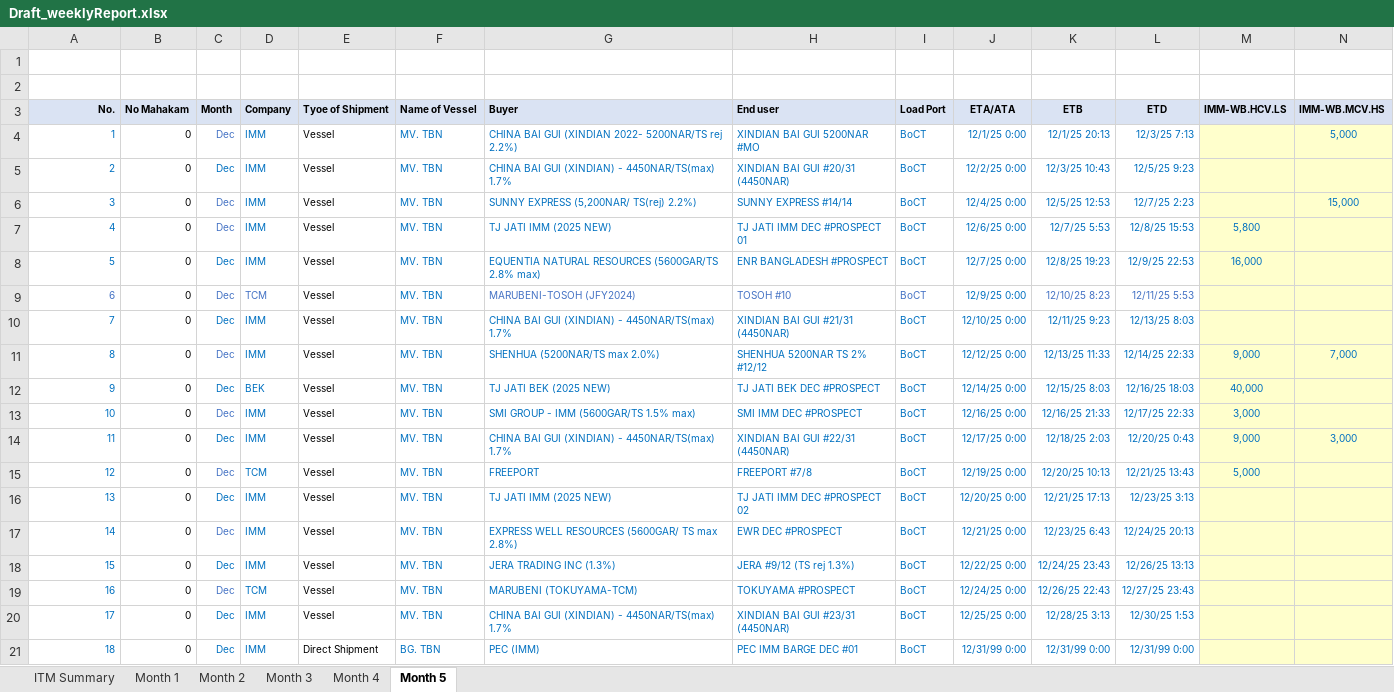
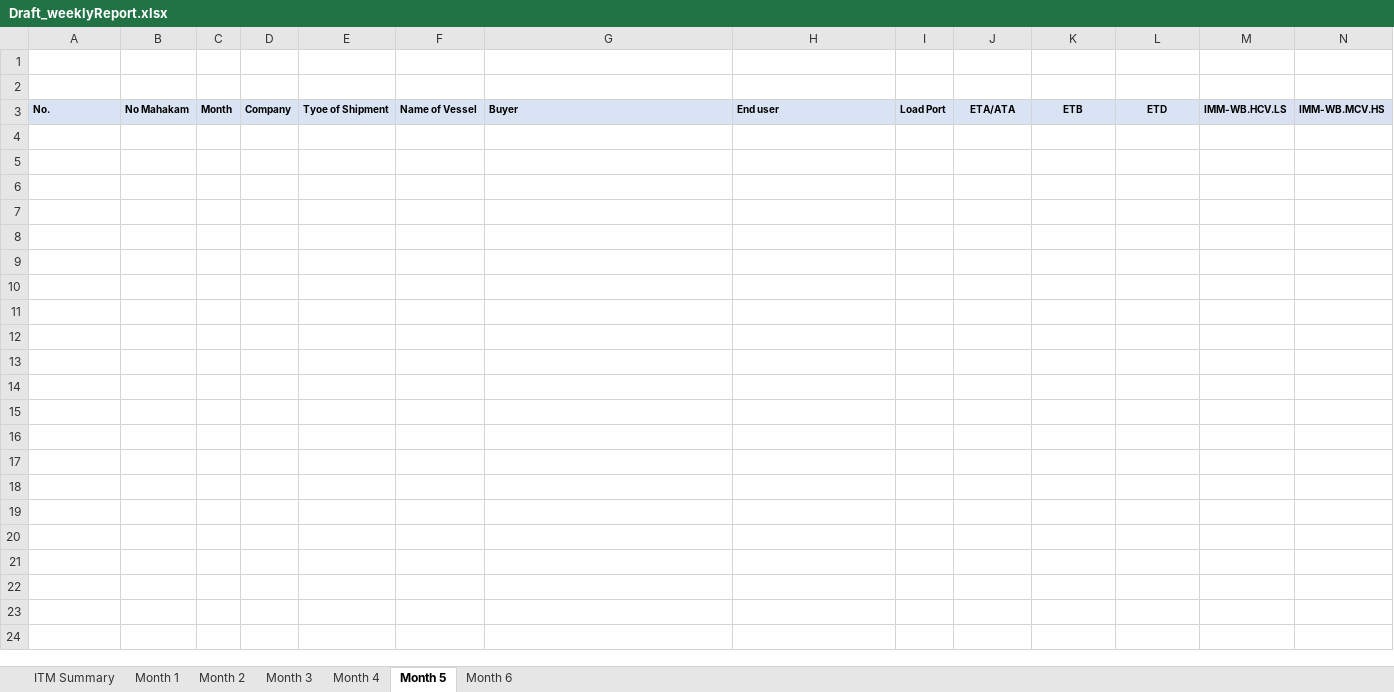
Before and after one commit to Hasyimmuarifin/Automation_WeeklyReport, an Excel workbook: data/Draft_weeklyReport.xlsx, sheet Month 5, drawn as a sheet; only a part is shown; values as stored, in another font and other column widths than the file's, no borders; table styles not drawn; 1 other sheet too large or unreadable and not compared; rows hold the shown columns only; the diff covers the shown part only; the diff names each change by its address in the sheet, - before the commit and + after, or states it on an @@ line.

```diff
--- a/data/Draft_weeklyReport.xlsx (sheet Month 5)
+++ b/data/Draft_weeklyReport.xlsx (sheet Month 5)
+sheet tab: Month 6
-A3 alignment: right
+A3 alignment: left
-row 4: 1 | 0 | Dec | IMM | Vessel | MV. TBN | CHINA BAI GUI (XINDIAN 2022- 5200NAR/TS rej 2.2%) | XINDIAN BAI GUI 5200NAR #MO | BoCT | 12/1/25 0:00 | 12/1/25 20:13 | 12/3/25 7:13 |  | 5,000
-row 5: 2 | 0 | Dec | IMM | Vessel | MV. TBN | CHINA BAI GUI (XINDIAN) - 4450NAR/TS(max) 1.7% | XINDIAN BAI GUI #20/31 (4450NAR) | BoCT | 12/2/25 0:00 | 12/3/25 10:43 | 12/5/25 9:23
-row 6: 3 | 0 | Dec | IMM | Vessel | MV. TBN | SUNNY EXPRESS (5,200NAR/ TS(rej) 2.2%) | SUNNY EXPRESS #14/14 | BoCT | 12/4/25 0:00 | 12/5/25 12:53 | 12/7/25 2:23 |  | 15,000
-row 7: 4 | 0 | Dec | IMM | Vessel | MV. TBN | TJ JATI IMM (2025 NEW) | TJ JATI IMM DEC #PROSPECT 01 | BoCT | 12/6/25 0:00 | 12/7/25 5:53 | 12/8/25 15:53 | 5,800
-row 8: 5 | 0 | Dec | IMM | Vessel | MV. TBN | EQUENTIA NATURAL RESOURCES (5600GAR/TS 2.8% max) | ENR BANGLADESH #PROSPECT | BoCT | 12/7/25 0:00 | 12/8/25 19:23 | 12/9/25 22:53 | 16,000
-row 9: 6 | 0 | Dec | TCM | Vessel | MV. TBN | MARUBENI-TOSOH (JFY2024) | TOSOH #10 | BoCT | 12/9/25 0:00 | 12/10/25 8:23 | 12/11/25 5:53
-row 10: 7 | 0 | Dec | IMM | Vessel | MV. TBN | CHINA BAI GUI (XINDIAN) - 4450NAR/TS(max) 1.7% | XINDIAN BAI GUI #21/31 (4450NAR) | BoCT | 12/10/25 0:00 | 12/11/25 9:23 | 12/13/25 8:03
-row 11: 8 | 0 | Dec | IMM | Vessel | MV. TBN | SHENHUA (5200NAR/TS max 2.0%) | SHENHUA 5200NAR TS 2% #12/12 | BoCT | 12/12/25 0:00 | 12/13/25 11:33 | 12/14/25 22:33 | 9,000 | 7,000
-row 12: 9 | 0 | Dec | BEK | Vessel | MV. TBN | TJ JATI BEK (2025 NEW) | TJ JATI BEK DEC #PROSPECT | BoCT | 12/14/25 0:00 | 12/15/25 8:03 | 12/16/25 18:03 | 40,000
-row 13: 10 | 0 | Dec | IMM | Vessel | MV. TBN | SMI GROUP - IMM (5600GAR/TS 1.5% max) | SMI IMM DEC #PROSPECT | BoCT | 12/16/25 0:00 | 12/16/25 21:33 | 12/17/25 22:33 | 3,000
-row 14: 11 | 0 | Dec | IMM | Vessel | MV. TBN | CHINA BAI GUI (XINDIAN) - 4450NAR/TS(max) 1.7% | XINDIAN BAI GUI #22/31 (4450NAR) | BoCT | 12/17/25 0:00 | 12/18/25 2:03 | 12/20/25 0:43 | 9,000 | 3,000
-row 15: 12 | 0 | Dec | TCM | Vessel | MV. TBN | FREEPORT | FREEPORT #7/8 | BoCT | 12/19/25 0:00 | 12/20/25 10:13 | 12/21/25 13:43 | 5,000
-row 16: 13 | 0 | Dec | IMM | Vessel | MV. TBN | TJ JATI IMM (2025 NEW) | TJ JATI IMM DEC #PROSPECT 02 | BoCT | 12/20/25 0:00 | 12/21/25 17:13 | 12/23/25 3:13
-row 17: 14 | 0 | Dec | IMM | Vessel | MV. TBN | EXPRESS WELL RESOURCES (5600GAR/ TS max 2.8%) | EWR DEC #PROSPECT | BoCT | 12/21/25 0:00 | 12/23/25 6:43 | 12/24/25 20:13
-row 18: 15 | 0 | Dec | IMM | Vessel | MV. TBN | JERA TRADING INC (1.3%) | JERA #9/12 (TS rej 1.3%) | BoCT | 12/22/25 0:00 | 12/24/25 23:43 | 12/26/25 13:13
-row 19: 16 | 0 | Dec | TCM | Vessel | MV. TBN | MARUBENI (TOKUYAMA-TCM) | TOKUYAMA #PROSPECT | BoCT | 12/24/25 0:00 | 12/26/25 22:43 | 12/27/25 23:43
-row 20: 17 | 0 | Dec | IMM | Vessel | MV. TBN | CHINA BAI GUI (XINDIAN) - 4450NAR/TS(max) 1.7% | XINDIAN BAI GUI #23/31 (4450NAR) | BoCT | 12/25/25 0:00 | 12/28/25 3:13 | 12/30/25 1:53
-row 21: 18 | 0 | Dec | IMM | Direct Shipment | BG. TBN | PEC (IMM) | PEC IMM BARGE DEC #01 | BoCT | 12/31/99 0:00 | 12/31/99 0:00 | 12/31/99 0:00
```
Also changed, not shown: 27 removed rows elsewhere in this sheet, sheet Month 1, sheet Month 2, sheet Month 4, sheet Month 3, data/Draft_3rdparty.xlsx, 7 other files.
